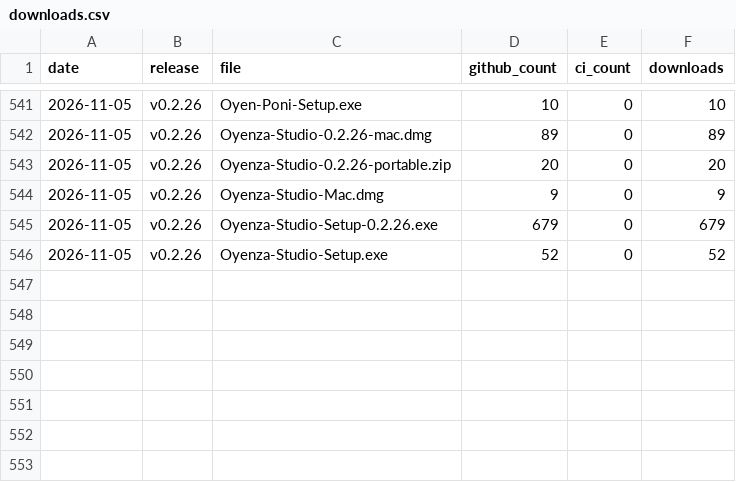
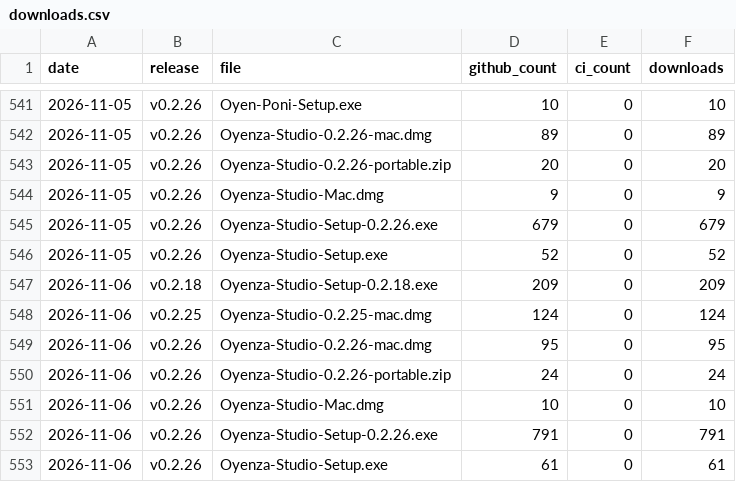
Before and after one commit to lucacadalora/oyenza-studio, a CSV file: data/downloads.csv, drawn as a sheet; only a part is shown, gaps mark what is left out.

```diff
--- a/data/downloads.csv
+++ b/data/downloads.csv
@@ -546 +546,8 @@ date,release,file,github_count,ci_count,downloads
 2026-11-05,v0.2.26,Oyenza-Studio-Setup.exe,52,0,52
+2026-11-06,v0.2.18,Oyenza-Studio-Setup-0.2.18.exe,209,0,209
+2026-11-06,v0.2.25,Oyenza-Studio-0.2.25-mac.dmg,124,0,124
+2026-11-06,v0.2.26,Oyenza-Studio-0.2.26-mac.dmg,95,0,95
+2026-11-06,v0.2.26,Oyenza-Studio-0.2.26-portable.zip,24,0,24
+2026-11-06,v0.2.26,Oyenza-Studio-Mac.dmg,10,0,10
+2026-11-06,v0.2.26,Oyenza-Studio-Setup-0.2.26.exe,791,0,791
+2026-11-06,v0.2.26,Oyenza-Studio-Setup.exe,61,0,61
```
Also changed, not shown: 4 other files.
